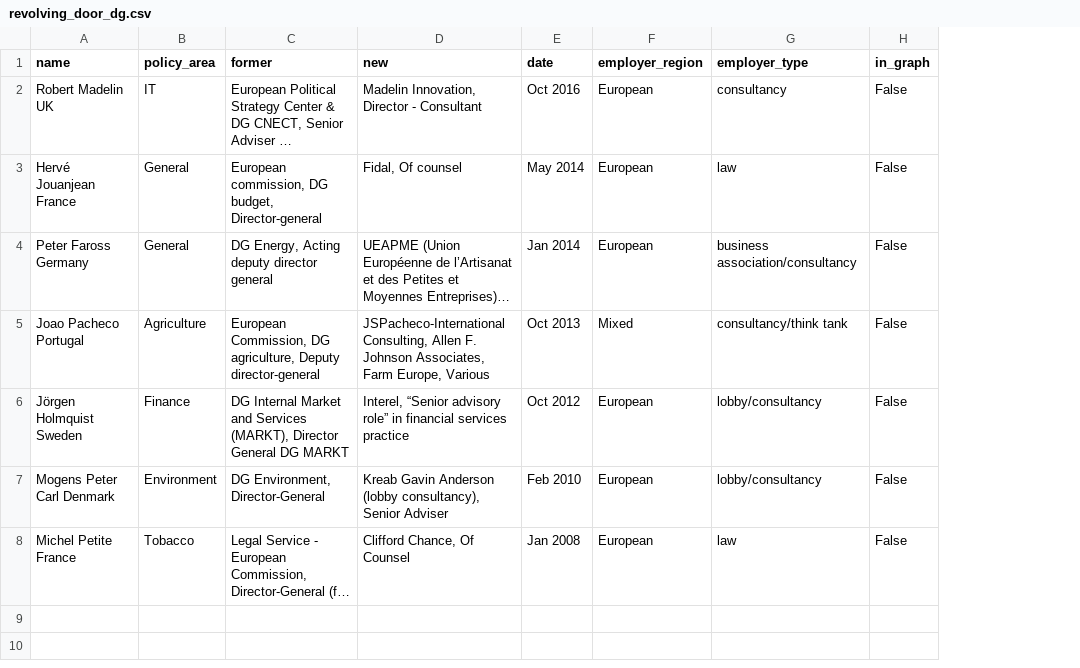
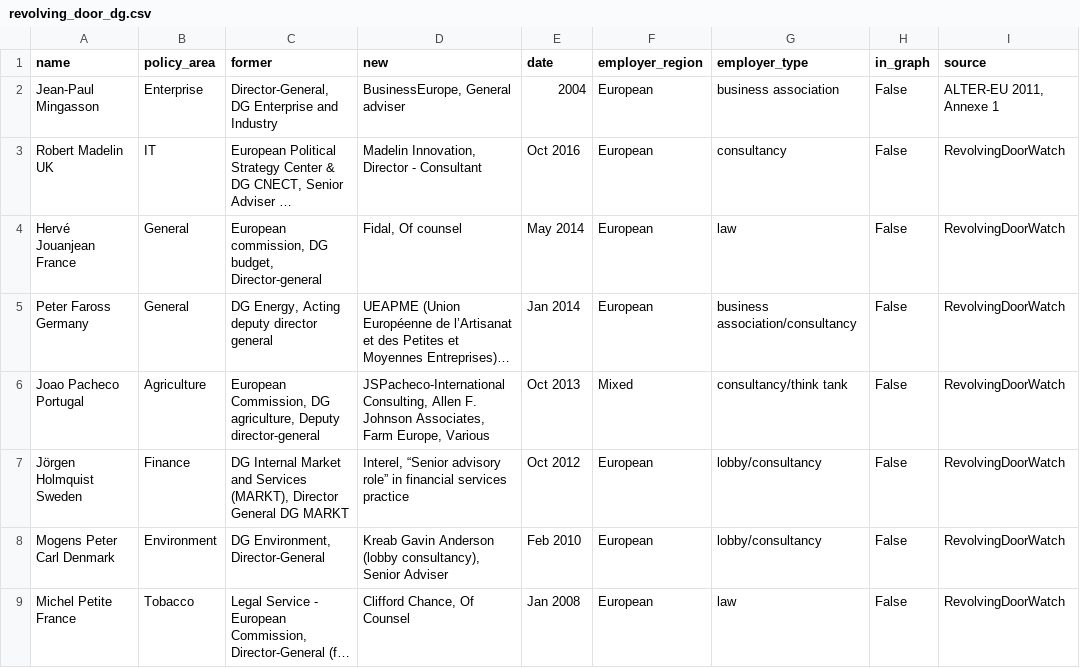
Before and after one commit to GavinMendelGleason/euro-sdt, a CSV file: audit/revolving_door_dg.csv, drawn as a sheet; long unchanged cells end in …; addresses are those after the commit; the diff names each change by its address in the sheet, - before the commit and + after, or states it on an @@ line.

Commit message:
Broaden DG revolving-door search with ALTER-EU and Ombudsman sources

```diff
--- a/audit/revolving_door_dg.csv
+++ b/audit/revolving_door_dg.csv
+column I (source), rows 3-9: all RevolvingDoorWatch
+row 2: Jean-Paul Mingasson | Enterprise | Director-General, DG Enterprise and Industry | BusinessEurope, General adviser | 2004 | European | business association | False | ALTER-EU 2011, Annexe 1
```
Also changed, not shown: 2 other files.
